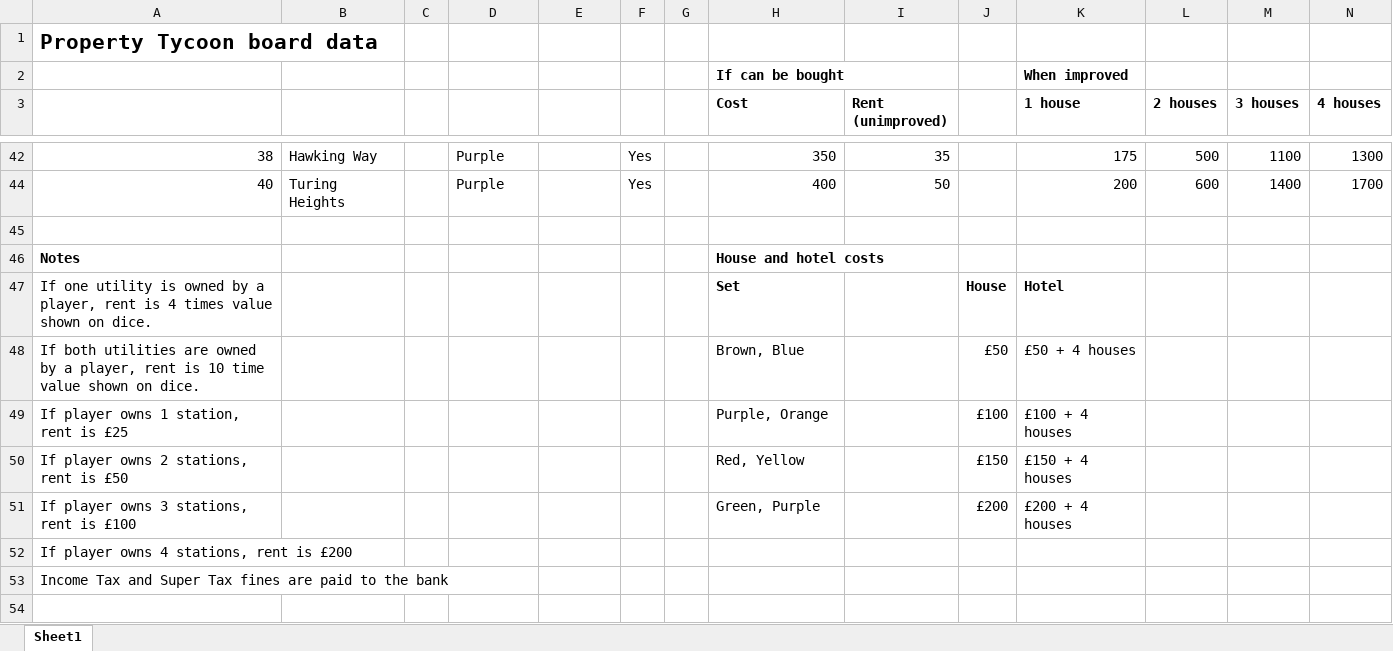
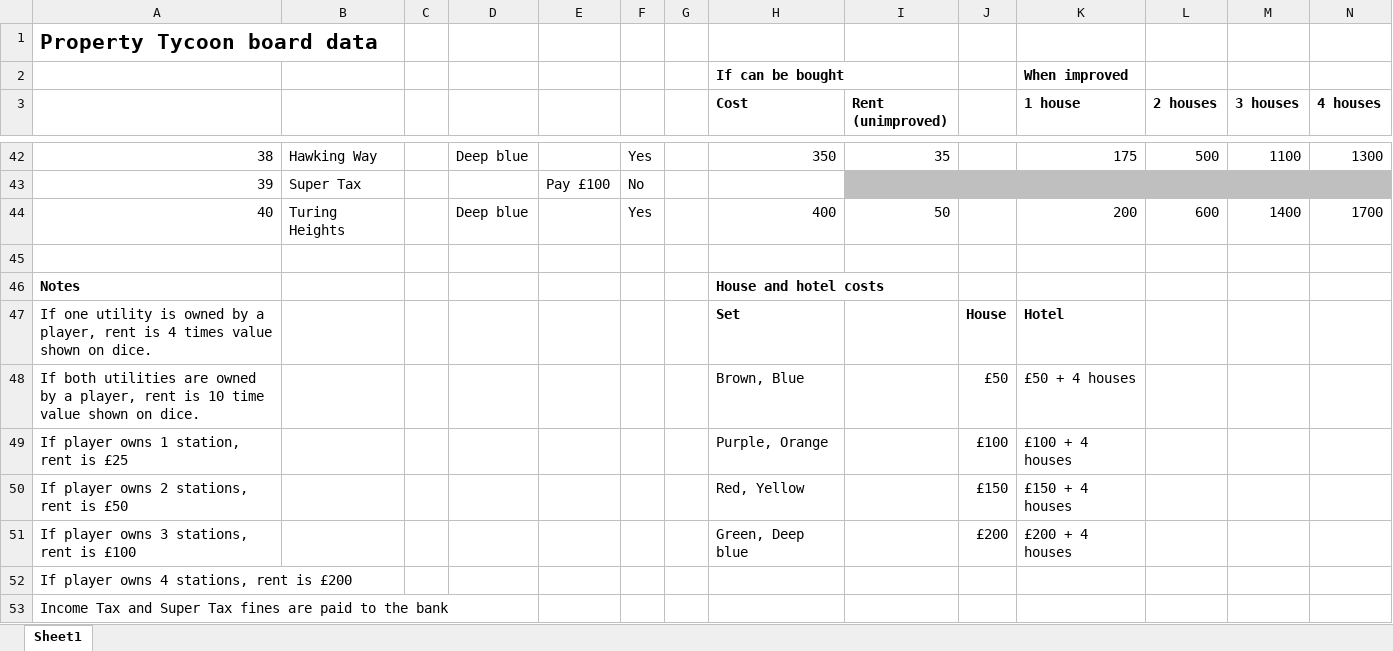
Before and after one commit to matt9698/meme-team-se, an Excel workbook: data/board_data.xlsx, sheet Sheet1, drawn as a sheet; only a part is shown, gaps mark what is left out; values as stored, in another font and other column widths than the file's, no borders; rows hold the shown columns only; the diff covers the shown part only; the diff names each change by its address in the sheet, - before the commit and + after, or states it on an @@ line.

```diff
--- a/data/board_data.xlsx (sheet Sheet1)
+++ b/data/board_data.xlsx (sheet Sheet1)
-D42: Purple
+D42: Deep blue
@@ row 43 unhidden: 39 | Super Tax |  |  | Pay £100 | No @@
-D44: Purple
+D44: Deep blue
-H51 (Cost): Green, Purple
+H51 (Cost): Green, Deep blue
```
Also changed, not shown: 17 hidden or unhidden rows and 1 edited cell elsewhere in this sheet.
